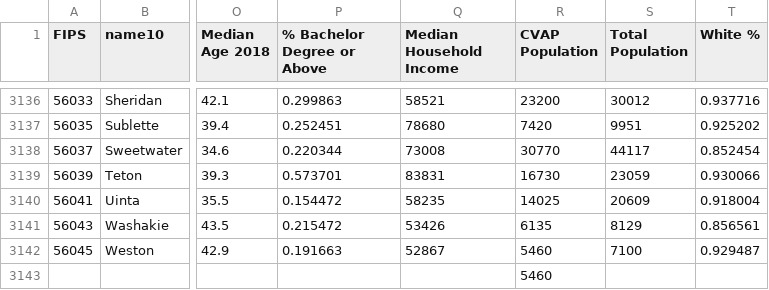
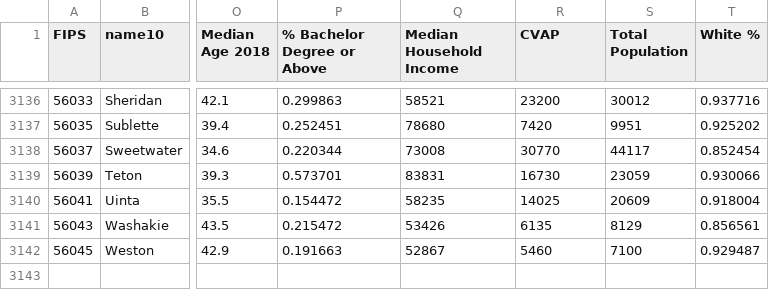
Before and after one commit to kavigupta/2024_bot, a CSV file: csvs/2020_demographics_votes_fips.csv, drawn as a sheet; only a part is shown, gaps mark what is left out; rows hold the shown columns only; the diff names each change by its address in the sheet, - before the commit and + after, or states it on an @@ line.

Commit message:
fixing one cell bug

```diff
--- a/csvs/2020_demographics_votes_fips.csv
+++ b/csvs/2020_demographics_votes_fips.csv
-R1: CVAP Population
+R1: CVAP
-row 3143:  |  |  |  |  | 5460
```
